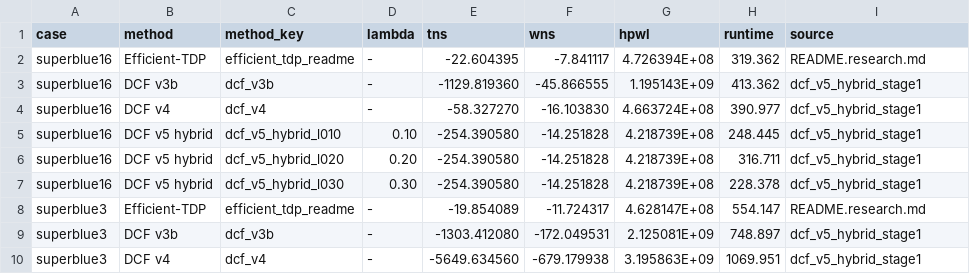
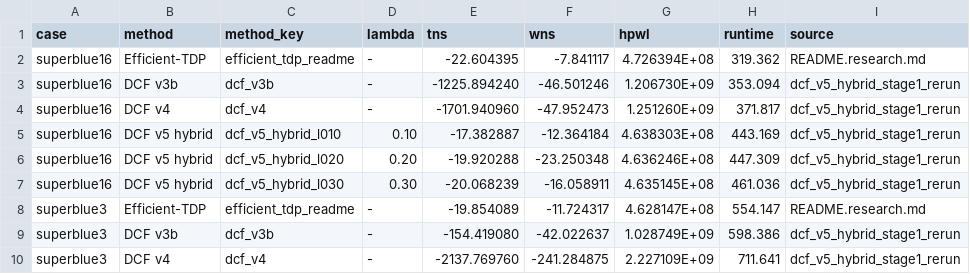
Before and after one commit to dearmrlv/TimingDriven-DEV, a CSV file: docs/artifacts/dcf_v5_hybrid_stage1_metrics.csv, drawn as a sheet; only a part is shown; the diff covers the shown part only.

```diff
--- a/docs/artifacts/dcf_v5_hybrid_stage1_metrics.csv
+++ b/docs/artifacts/dcf_v5_hybrid_stage1_metrics.csv
@@ -2,9 +2,9 @@ case,method,method_key,lambda,tns,wns,hpwl,runtime,source
 superblue16,Efficient-TDP,efficient_tdp_readme,-,-22.604395,-7.841117,4.726394E+08,319.362,README.research.md
-superblue16,DCF v3b,dcf_v3b,-,-1129.819360,-45.866555,1.195143E+09,413.362,dcf_v5_hybrid_stage1
-superblue16,DCF v4,dcf_v4,-,-58.327270,-16.103830,4.663724E+08,390.977,dcf_v5_hybrid_stage1
-superblue16,DCF v5 hybrid,dcf_v5_hybrid_l010,0.10,-254.390580,-14.251828,4.218739E+08,248.445,dcf_v5_hybrid_stage1
-superblue16,DCF v5 hybrid,dcf_v5_hybrid_l020,0.20,-254.390580,-14.251828,4.218739E+08,316.711,dcf_v5_hybrid_stage1
-superblue16,DCF v5 hybrid,dcf_v5_hybrid_l030,0.30,-254.390580,-14.251828,4.218739E+08,228.378,dcf_v5_hybrid_stage1
+superblue16,DCF v3b,dcf_v3b,-,-1225.894240,-46.501246,1.206730E+09,353.094,dcf_v5_hybrid_stage1_rerun
+superblue16,DCF v4,dcf_v4,-,-1701.940960,-47.952473,1.251260E+09,371.817,dcf_v5_hybrid_stage1_rerun
+superblue16,DCF v5 hybrid,dcf_v5_hybrid_l010,0.10,-17.382887,-12.364184,4.638303E+08,443.169,dcf_v5_hybrid_stage1_rerun
+superblue16,DCF v5 hybrid,dcf_v5_hybrid_l020,0.20,-19.920288,-23.250348,4.636246E+08,447.309,dcf_v5_hybrid_stage1_rerun
+superblue16,DCF v5 hybrid,dcf_v5_hybrid_l030,0.30,-20.068239,-16.058911,4.635145E+08,461.036,dcf_v5_hybrid_stage1_rerun
 superblue3,Efficient-TDP,efficient_tdp_readme,-,-19.854089,-11.724317,4.628147E+08,554.147,README.research.md
-superblue3,DCF v3b,dcf_v3b,-,-1303.412080,-172.049531,2.125081E+09,748.897,dcf_v5_hybrid_stage1
-superblue3,DCF v4,dcf_v4,-,-5649.634560,-679.179938,3.195863E+09,1069.951,dcf_v5_hybrid_stage1
+superblue3,DCF v3b,dcf_v3b,-,-154.419080,-42.022637,1.028749E+09,598.386,dcf_v5_hybrid_stage1_rerun
+superblue3,DCF v4,dcf_v4,-,-2137.769760,-241.284875,2.227109E+09,711.641,dcf_v5_hybrid_stage1_rerun
```
Also changed, not shown: 40 edited cells elsewhere in this file, docs/artifacts/dcf_v5_hybrid_superblue16_trajectory.csv, 5 other files.
